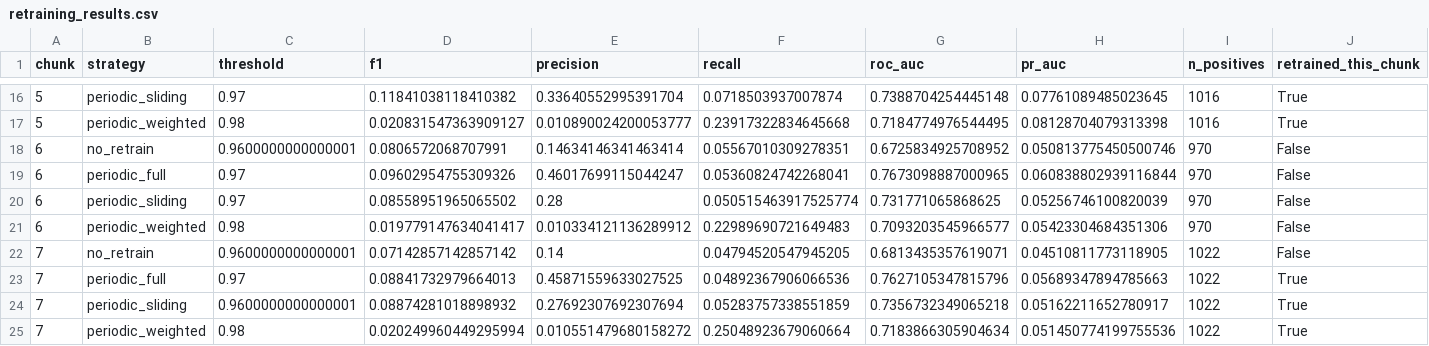
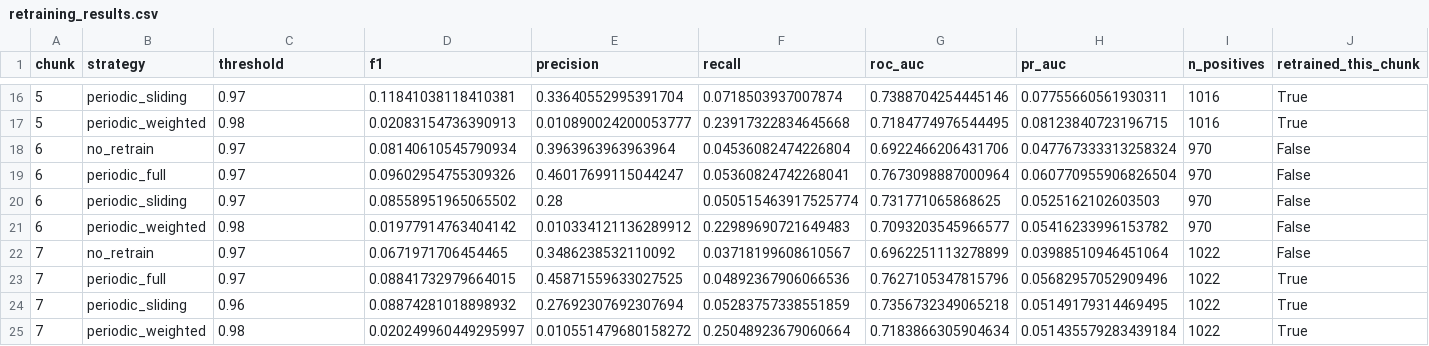
Before and after one commit to vihaanpatel2507-sudo/drift-analysis, a CSV file: results_phaseF/retraining_results.csv, drawn as a sheet; only a part is shown, gaps mark what is left out; the diff covers the shown part only; the diff names each change by its address in the sheet, - before the commit and + after, or states it on an @@ line.

```diff
--- a/results_phaseF/retraining_results.csv
+++ b/results_phaseF/retraining_results.csv
-D16 (f1): 0.11841038118410382
+D16 (f1): 0.11841038118410381
-G16 (roc_auc): 0.7388704254445148
+G16 (roc_auc): 0.7388704254445146
-H16 (pr_auc): 0.07761089485023645
+H16 (pr_auc): 0.07755660561930311
-D17 (f1): 0.020831547363909127
+D17 (f1): 0.02083154736390913
-H17 (pr_auc): 0.08128704079313398
+H17 (pr_auc): 0.08123840723196715
-C18 (threshold): 0.9600000000000001
+C18 (threshold): 0.97
-D18 (f1): 0.0806572068707991
+D18 (f1): 0.08140610545790934
-E18 (precision): 0.14634146341463414
+E18 (precision): 0.3963963963963964
-F18 (recall): 0.05567010309278351
+F18 (recall): 0.04536082474226804
-G18 (roc_auc): 0.6725834925708952
+G18 (roc_auc): 0.6922466206431706
-H18 (pr_auc): 0.050813775450500746
+H18 (pr_auc): 0.047767333313258324
-G19 (roc_auc): 0.7673098887000965
+G19 (roc_auc): 0.7673098887000964
-H19 (pr_auc): 0.060838802939116844
+H19 (pr_auc): 0.060770955906826504
-H20 (pr_auc): 0.05256746100820039
+H20 (pr_auc): 0.0525162102603503
-D21 (f1): 0.019779147634041417
+D21 (f1): 0.01977914763404142
-H21 (pr_auc): 0.05423304684351306
+H21 (pr_auc): 0.05416233996153782
-C22 (threshold): 0.9600000000000001
+C22 (threshold): 0.97
-D22 (f1): 0.07142857142857142
+D22 (f1): 0.0671971706454465
-E22 (precision): 0.14
+E22 (precision): 0.3486238532110092
-F22 (recall): 0.04794520547945205
+F22 (recall): 0.03718199608610567
-G22 (roc_auc): 0.6813435357619071
+G22 (roc_auc): 0.6962251113278899
-H22 (pr_auc): 0.04510811773118905
+H22 (pr_auc): 0.03988510946451064
-D23 (f1): 0.08841732979664013
+D23 (f1): 0.08841732979664015
-H23 (pr_auc): 0.05689347894785663
+H23 (pr_auc): 0.05682957052909496
-C24 (threshold): 0.9600000000000001
+C24 (threshold): 0.96
-H24 (pr_auc): 0.05162211652780917
+H24 (pr_auc): 0.05149179314469495
-D25 (f1): 0.020249960449295994
+D25 (f1): 0.020249960449295997
-H25 (pr_auc): 0.051450774199755536
+H25 (pr_auc): 0.051435579283439184
```
Also changed, not shown: 95 edited cells elsewhere in this file, results_phaseC/baseline_decay_results.csv, results_phaseC/baseline_validation_metrics.csv, 29 other files.
